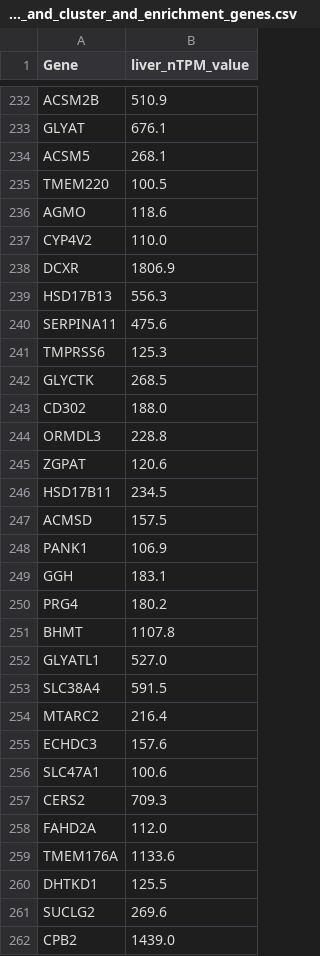
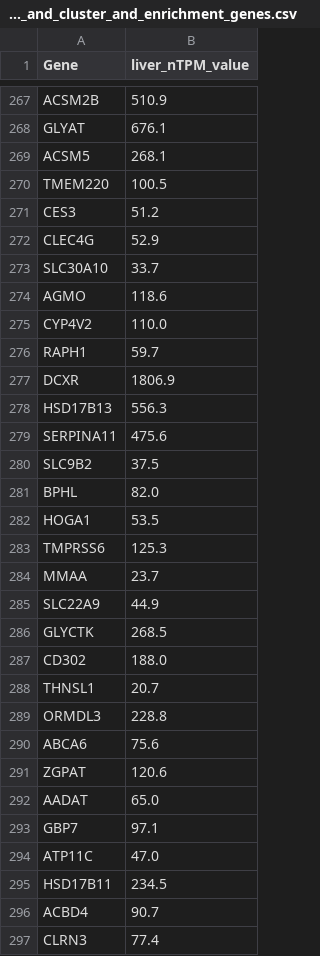
Before and after one commit to jonghyeonseol/Liver-protein-search, a CSV file: Trace/liver_protein_nTPM≥100_and_cluster_and_enrichment_genes.csv, drawn as a sheet; only a part is shown, gaps mark what is left out; the shorter side is filled out with more unchanged rows; the diff covers the shown part only.

```diff
--- a/Trace/liver_protein_nTPM≥100_and_cluster_and_enrichment_genes.csv
+++ b/Trace/liver_protein_nTPM≥100_and_cluster_and_enrichment_genes.csv
@@ -235,4 +270,8 @@ ACSM5,268.1
 TMEM220,100.5
+CES3,51.2
+CLEC4G,52.9
+SLC30A10,33.7
 AGMO,118.6
 CYP4V2,110.0
+RAPH1,59.7
 DCXR,1806.9
@@ -240,7 +279,19 @@ HSD17B13,556.3
 SERPINA11,475.6
+SLC9B2,37.5
+BPHL,82.0
+HOGA1,53.5
 TMPRSS6,125.3
+MMAA,23.7
+SLC22A9,44.9
 GLYCTK,268.5
 CD302,188.0
+THNSL1,20.7
 ORMDL3,228.8
+ABCA6,75.6
 ZGPAT,120.6
+AADAT,65.0
+GBP7,97.1
+ATP11C,47.0
 HSD17B11,234.5
+ACBD4,90.7
+CLRN3,77.4
```
Also changed, not shown: 65 added rows elsewhere in this file, Trace/liver_genes_sorted_by_ntpm.csv, Trace/liver_protein_nTPM≥100_and_cluster_genes.csv, 24 other files.
